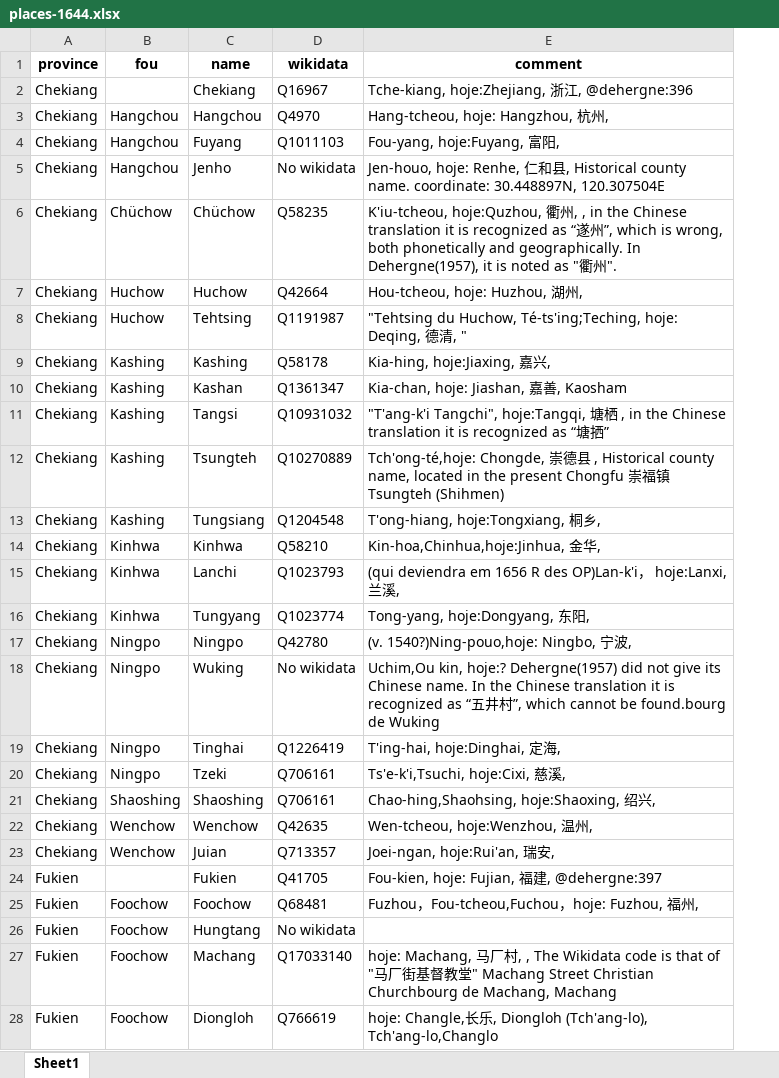
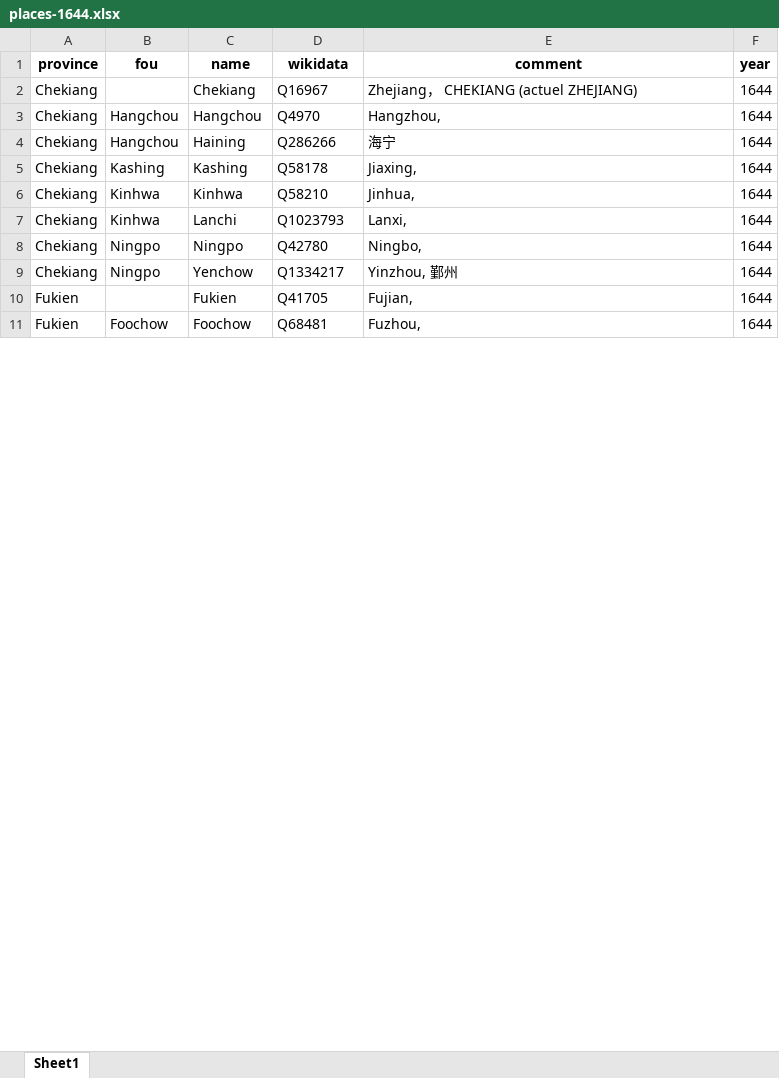
Before and after one commit to joaquimrcarvalho/dehergne-locations, an Excel workbook: inferences/places-1644.xlsx, sheet Sheet1, drawn as a sheet; only a part is shown; values as stored, in another font and other column widths than the file's, no borders; removed rows and columns are numbered as before the commit, all else as after; the diff covers the shown part only; the diff names each change by its address in the sheet, - before the commit and + after, or states it on an @@ line.

```diff
--- a/inferences/places-1644.xlsx (sheet Sheet1)
+++ b/inferences/places-1644.xlsx (sheet Sheet1)
+column F (year), rows 2-3: 1644 | 1644; rows 5-8: all 1644; rows 10-11: 1644 | 1644
-E2 (comment): Tche-kiang, hoje:Zhejiang, 浙江, @dehergne:396
+E2 (comment): Zhejiang， CHEKIANG (actuel ZHEJIANG)
-E3 (comment): Hang-tcheou, hoje: Hangzhou, 杭州,
+E3 (comment): Hangzhou,
-row 4: Chekiang | Hangchou | Fuyang | Q1011103 | Fou-yang, hoje:Fuyang, 富阳,
-row 5: Chekiang | Hangchou | Jenho | No wikidata | Jen-houo, hoje: Renhe, 仁和县, Historical county name. coordinate: 30.448897N, 120.307504E
-row 6: Chekiang | Chüchow | Chüchow | Q58235 | K'iu-tcheou, hoje:Quzhou, 衢州, , in the Chinese translation it is recognized as “遂州”, which is wrong, both phonetically and geographically. In Dehergne(1957), it is noted as "衢州".
-row 7: Chekiang | Huchow | Huchow | Q42664 | Hou-tcheou, hoje: Huzhou, 湖州,
-row 8: Chekiang | Huchow | Tehtsing | Q1191987 | "Tehtsing du Huchow, Té-ts'ing;Teching, hoje: Deqing, 德清, "
+row 4: Chekiang | Hangchou | Haining | Q286266 | 海宁 | 1644
-E5 (comment): Kia-hing, hoje:Jiaxing, 嘉兴,
+E5 (comment): Jiaxing,
-row 10: Chekiang | Kashing | Kashan | Q1361347 | Kia-chan, hoje: Jiashan, 嘉善, Kaosham
-row 11: Chekiang | Kashing | Tangsi | Q10931032 | "T'ang-k'i Tangchi", hoje:Tangqi, 塘栖 , in the Chinese translation it is recognized as “塘拪”
-row 12: Chekiang | Kashing | Tsungteh | Q10270889 | Tch'ong-té,hoje: Chongde, 崇德县 , Historical county name, located in the present Chongfu 崇福镇Tsungteh (Shihmen)
-row 13: Chekiang | Kashing | Tungsiang | Q1204548 | T'ong-hiang, hoje:Tongxiang, 桐乡,
-E6 (comment): Kin-hoa,Chinhua,hoje:Jinhua, 金华,
+E6 (comment): Jinhua,
-E7 (comment): (qui deviendra em 1656 R des OP)Lan-k'i， hoje:Lanxi, 兰溪,
+E7 (comment): Lanxi,
-row 16: Chekiang | Kinhwa | Tungyang | Q1023774 | Tong-yang, hoje:Dongyang, 东阳,
-E8 (comment): (v. 1540?)Ning-pouo,hoje: Ningbo, 宁波,
+E8 (comment): Ningbo,
-row 18: Chekiang | Ningpo | Wuking | No wikidata | Uchim,Ou kin, hoje:? Dehergne(1957) did not give its Chinese name. In the Chinese translation it is recognized as “五井村”, which cannot be found.bourg de Wuking
-row 19: Chekiang | Ningpo | Tinghai | Q1226419 | T'ing-hai, hoje:Dinghai, 定海,
-row 20: Chekiang | Ningpo | Tzeki | Q706161 | Ts'e-k'i,Tsuchi, hoje:Cixi, 慈溪,
-row 21: Chekiang | Shaoshing | Shaoshing | Q706161 | Chao-hing,Shaohsing, hoje:Shaoxing, 绍兴,
-row 22: Chekiang | Wenchow | Wenchow | Q42635 | Wen-tcheou, hoje:Wenzhou, 温州,
-row 23: Chekiang | Wenchow | Juian | Q713357 | Joei-ngan, hoje:Rui'an, 瑞安,
+row 9: Chekiang | Ningpo | Yenchow | Q1334217 | Yinzhou, 鄞州 | 1644
-E10 (comment): Fou-kien, hoje: Fujian, 福建, @dehergne:397
+E10 (comment): Fujian,
-E11 (comment): Fuzhou，Fou-tcheou,Fuchou，hoje: Fuzhou, 福州,
+E11 (comment): Fuzhou,
-row 26: Fukien | Foochow | Hungtang | No wikidata
-row 27: Fukien | Foochow | Machang | Q17033140 | hoje: Machang, 马厂村, , The Wikidata code is that of "马厂街基督教堂" Machang Street Christian Churchbourg de Machang, Machang
-row 28: Fukien | Foochow | Diongloh | Q766619 | hoje: Changle,长乐, Diongloh (Tch'ang-lo), Tch'ang-lo,Changlo
```
Also changed, not shown: 56 added rows, 109 removed rows and 121 edited cells elsewhere in this sheet, inferences/places-1644-1701.xlsx, inferences/places-1701.xlsx, 6 other files.
